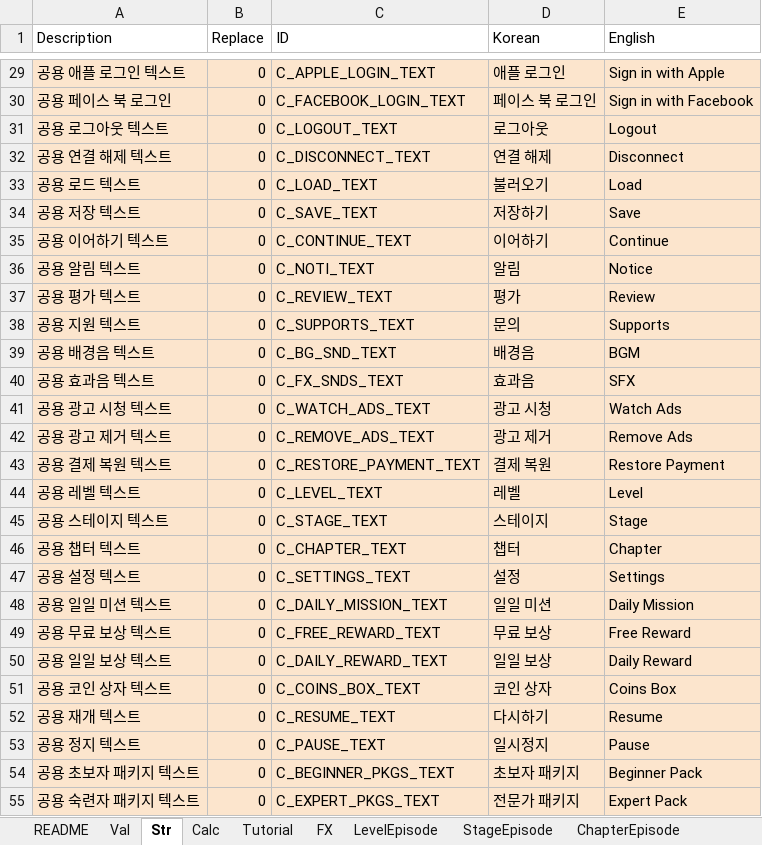
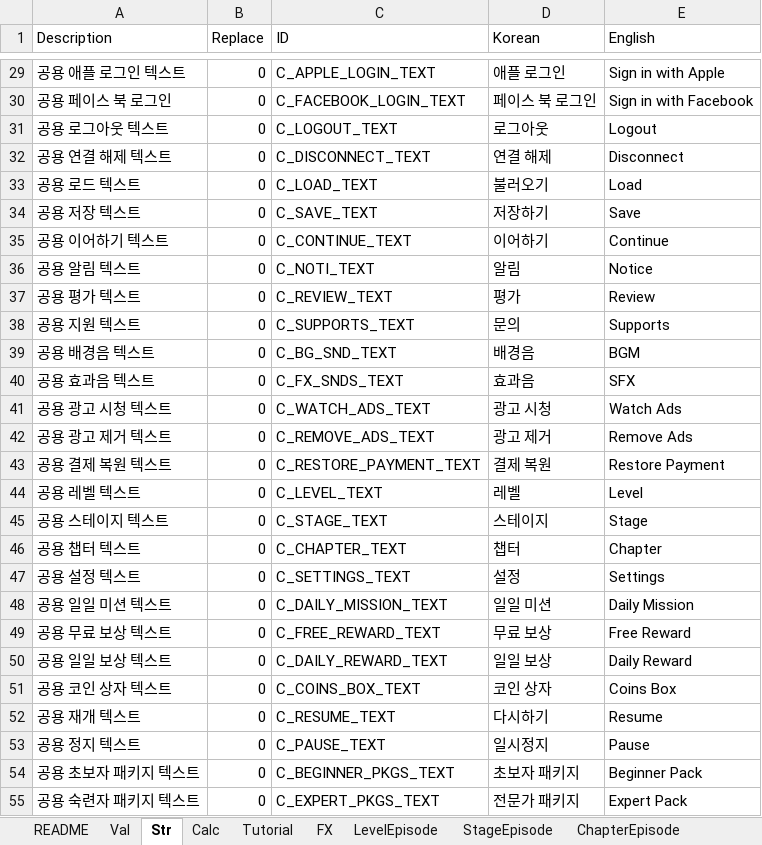
Before and after one commit to devmodle/0300000001.module_unitypackages, an Excel workbook: Client/Templates/Tables/EtcInfo/G_EtcInfoTable.xlsx, sheet Str, drawn as a sheet; only a part is shown, gaps mark what is left out; values as stored, in another font and other column widths than the file's, no borders; charts and pictures not drawn; the diff covers the shown part only; the diff names each change by its address in the sheet, - before the commit and + after, or states it on an @@ line.

```diff
--- a/Client/Templates/Tables/EtcInfo/G_EtcInfoTable.xlsx (sheet Str)
+++ b/Client/Templates/Tables/EtcInfo/G_EtcInfoTable.xlsx (sheet Str)
-A29:E55 fill: #FCE5CD
+A29:E55 fill: none
```
Also changed, not shown: cell formats elsewhere in this sheet, Client/Templates/Tables/AbilityInfo/G_AbilityInfoTable.xlsx, Client/Templates/Tables/ItemInfo/G_ItemInfoTable.xlsx, 11 other files.
